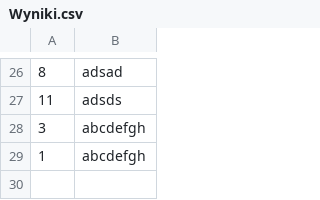
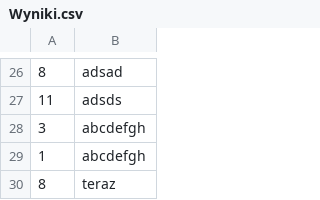
Before and after one commit to Qbyak/Sample-SFML, a CSV file: Wyniki.csv, drawn as a sheet; only a part is shown, gaps mark what is left out; the diff names each change by its address in the sheet, - before the commit and + after, or states it on an @@ line.

```diff
--- a/Wyniki.csv
+++ b/Wyniki.csv
+row 30: 8 | teraz
```
Also changed, not shown: 6 other files.
